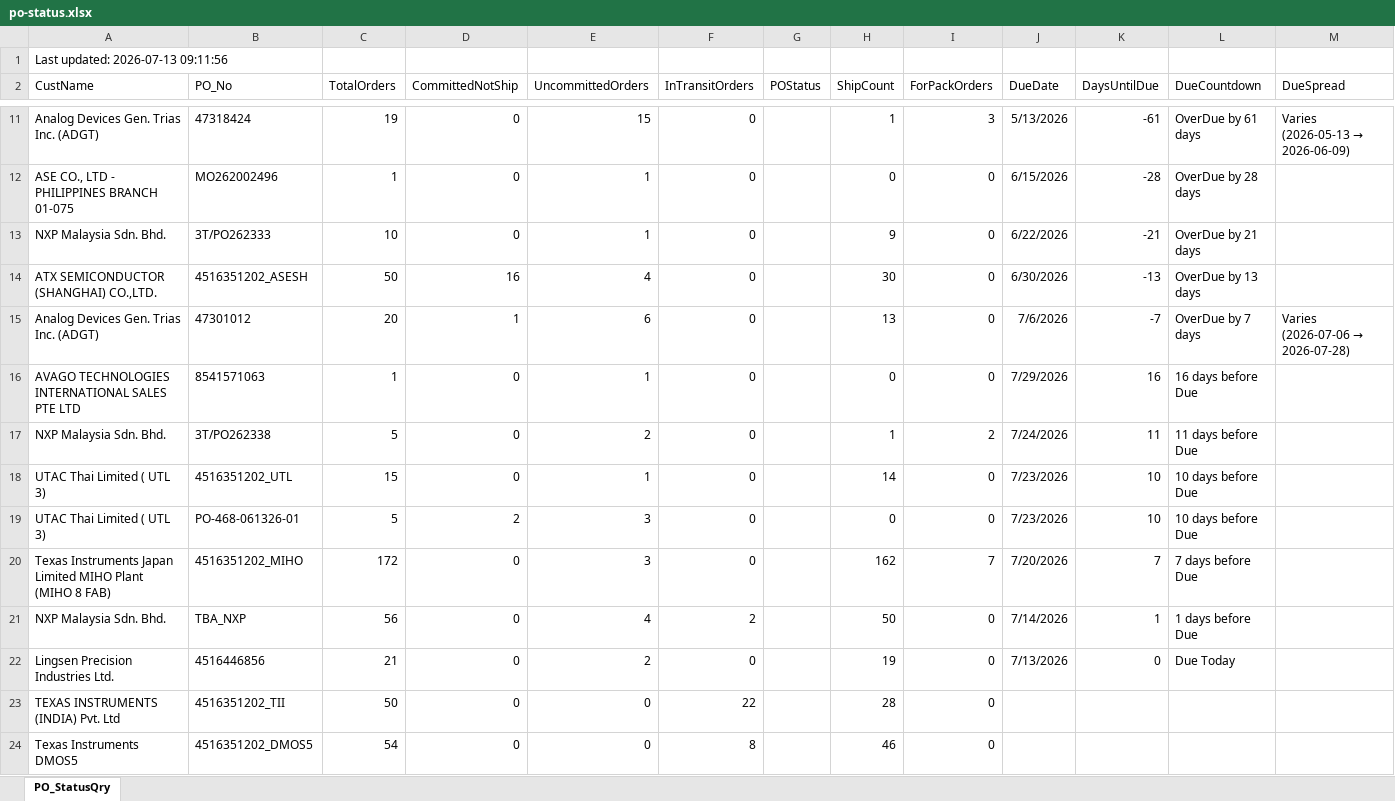
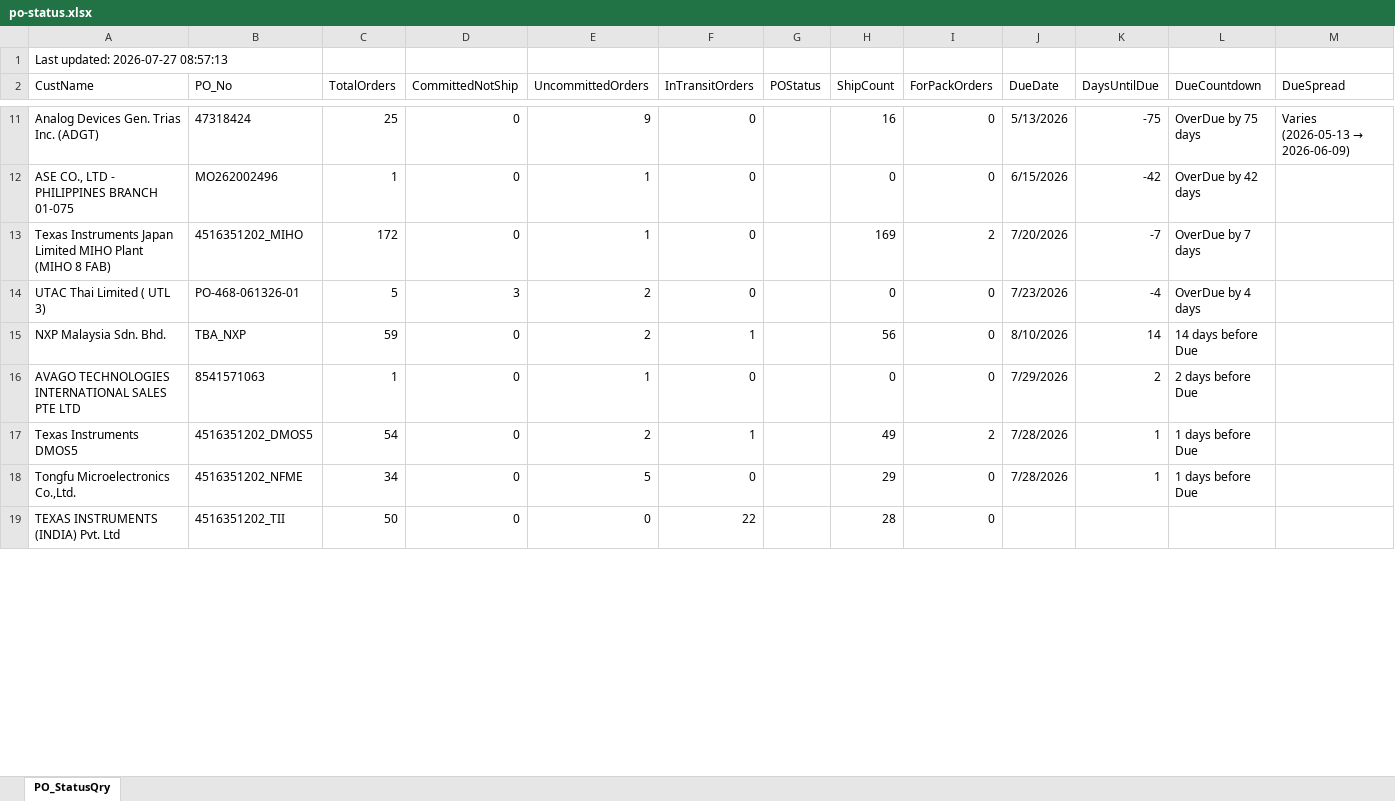
Before and after one commit to esolon/po-status-auto, an Excel workbook: po-status.xlsx, sheet PO_StatusQry, drawn as a sheet; only a part is shown, gaps mark what is left out; values as stored, in another font and other column widths than the file's, no borders; removed rows and columns are numbered as before the commit, all else as after; ↵ is a line break in a cell; the diff covers the shown part only; the diff names each change by its address in the sheet, - before the commit and + after, or states it on an @@ line.

Commit message:
≡ƒÜÇ PO Status update via batch

```diff
--- a/po-status.xlsx (sheet PO_StatusQry)
+++ b/po-status.xlsx (sheet PO_StatusQry)
-A1 (CustName): Last updated: 2026-07-13 09:11:56
+A1 (CustName): Last updated: 2026-07-27 08:57:13
-C11 (TotalOrders): 19
+C11 (TotalOrders): 25
-E11 (UncommittedOrders): 15
+E11 (UncommittedOrders): 9
-H11 (ShipCount): 1
+H11 (ShipCount): 16
-I11 (ForPackOrders): 3
+I11 (ForPackOrders): 0
-K11 (DaysUntilDue): -61
+K11 (DaysUntilDue): -75
-L11 (DueCountdown): OverDue by 61 days
+L11 (DueCountdown): OverDue by 75 days
-K12 (DaysUntilDue): -28
+K12 (DaysUntilDue): -42
-L12 (DueCountdown): OverDue by 28 days
+L12 (DueCountdown): OverDue by 42 days
-row 13: NXP Malaysia Sdn. Bhd. | 3T/PO262333 | 10 | 0 | 1 | 0 |  | 9 | 0 | 6/22/2026 | -21 | OverDue by 21 days
-row 14: ATX SEMICONDUCTOR (SHANGHAI) CO.,LTD. | 4516351202_ASESH | 50 | 16 | 4 | 0 |  | 30 | 0 | 6/30/2026 | -13 | OverDue by 13 days
-row 15: Analog Devices Gen. Trias Inc. (ADGT) | 47301012 | 20 | 1 | 6 | 0 |  | 13 | 0 | 7/6/2026 | -7 | OverDue by 7 days | Varies (2026-07-06 → 2026-07-28)
-row 16: AVAGO TECHNOLOGIES ↵ INTERNATIONAL SALES PTE LTD | 8541571063 | 1 | 0 | 1 | 0 |  | 0 | 0 | 7/29/2026 | 16 | 16 days before Due
-row 17: NXP Malaysia Sdn. Bhd. | 3T/PO262338 | 5 | 0 | 2 | 0 |  | 1 | 2 | 7/24/2026 | 11 | 11 days before Due
-row 18: UTAC Thai Limited ( UTL 3) | 4516351202_UTL | 15 | 0 | 1 | 0 |  | 14 | 0 | 7/23/2026 | 10 | 10 days before Due
+row 13: Texas Instruments Japan Limited MIHO Plant (MIHO 8 FAB) | 4516351202_MIHO | 172 | 0 | 1 | 0 |  | 169 | 2 | 7/20/2026 | -7 | OverDue by 7 days
-D14 (CommittedNotShip): 2
+D14 (CommittedNotShip): 3
-E14 (UncommittedOrders): 3
+E14 (UncommittedOrders): 2
-K14 (DaysUntilDue): 10
+K14 (DaysUntilDue): -4
-L14 (DueCountdown): 10 days before Due
+L14 (DueCountdown): OverDue by 4 days
-row 20: Texas Instruments Japan Limited MIHO Plant (MIHO 8 FAB) | 4516351202_MIHO | 172 | 0 | 3 | 0 |  | 162 | 7 | 7/20/2026 | 7 | 7 days before Due
-C15 (TotalOrders): 56
+C15 (TotalOrders): 59
-E15 (UncommittedOrders): 4
+E15 (UncommittedOrders): 2
-F15 (InTransitOrders): 2
+F15 (InTransitOrders): 1
-H15 (ShipCount): 50
+H15 (ShipCount): 56
-J15 (DueDate): 7/14/2026
+J15 (DueDate): 8/10/2026
-K15 (DaysUntilDue): 1
+K15 (DaysUntilDue): 14
-L15 (DueCountdown): 1 days before Due
+L15 (DueCountdown): 14 days before Due
-row 22: Lingsen Precision Industries Ltd. | 4516446856 | 21 | 0 | 2 | 0 |  | 19 | 0 | 7/13/2026 | 0 | Due Today
+row 16: AVAGO TECHNOLOGIES ↵ INTERNATIONAL SALES PTE LTD | 8541571063 | 1 | 0 | 1 | 0 |  | 0 | 0 | 7/29/2026 | 2 | 2 days before Due
+row 17: Texas Instruments DMOS5 | 4516351202_DMOS5 | 54 | 0 | 2 | 1 |  | 49 | 2 | 7/28/2026 | 1 | 1 days before Due
+row 18: Tongfu Microelectronics Co.,Ltd. | 4516351202_NFME | 34 | 0 | 5 | 0 |  | 29 | 0 | 7/28/2026 | 1 | 1 days before Due
-row 24: Texas Instruments DMOS5 | 4516351202_DMOS5 | 54 | 0 | 0 | 8 |  | 46 | 0
```
Also changed, not shown: 9 added rows, 2 removed rows and 46 edited cells elsewhere in this sheet, 1 other file.
